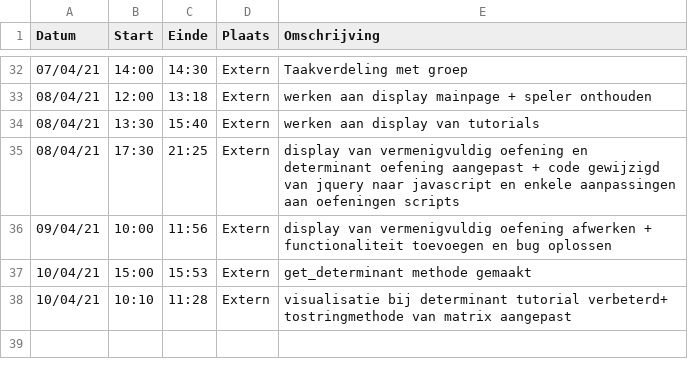
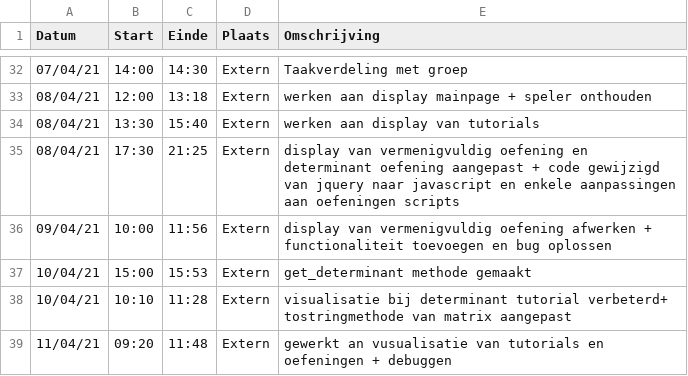
Before and after one commit to rtalwar2/WELCOME-TO-THE-MATRIX, a CSV file: logboeken/TalwarRaman.csv, drawn as a sheet; only a part is shown, gaps mark what is left out.

Commit message:
gewerkt an vusualisatie van tutorials en oefeningen + debuggen

```diff
--- a/logboeken/TalwarRaman.csv
+++ b/logboeken/TalwarRaman.csv
@@ -38 +38,2 @@ Datum,Start,Einde,Plaats,Omschrijving
 10/04/21,10:10,11:28,Extern,visualisatie bij determinant tutorial verbeterd+ tostringmethode van matrix aangepast
+11/04/21,09:20,11:48,Extern,gewerkt an vusualisatie van tutorials en oefeningen + debuggen
```
Also changed, not shown: 11 other files.
